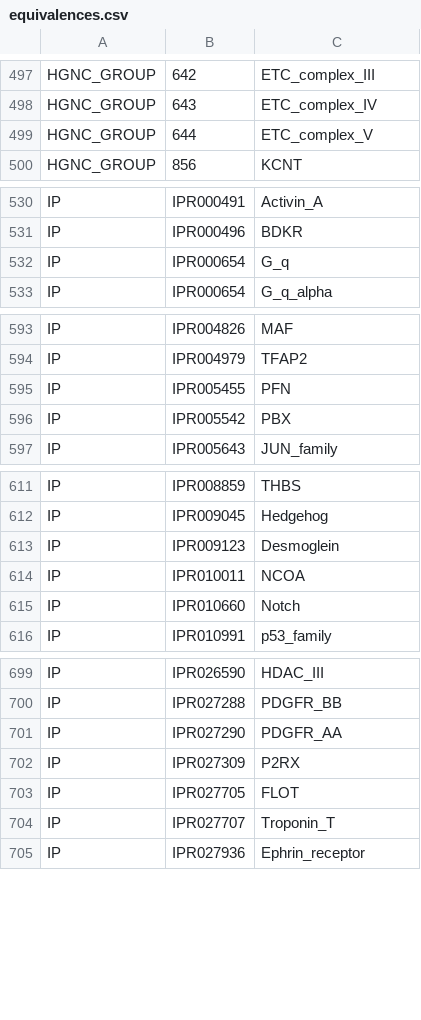
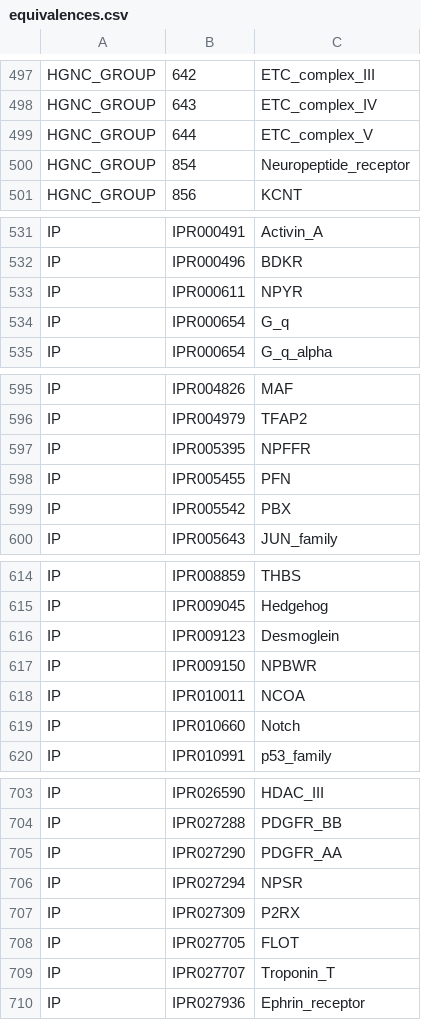
Before and after one commit to johnbachman/famplex, a CSV file: equivalences.csv, drawn as a sheet; only a part is shown, gaps mark what is left out.

```diff
--- a/equivalences.csv
+++ b/equivalences.csv
@@ -499,2 +499,3 @@ HGNC_GROUP,643,ETC_complex_IV
 HGNC_GROUP,644,ETC_complex_V
+HGNC_GROUP,854,Neuropeptide_receptor
 HGNC_GROUP,856,KCNT
@@ -531,2 +532,3 @@ IP,IPR000491,Activin_A
 IP,IPR000496,BDKR
+IP,IPR000611,NPYR
 IP,IPR000654,G_q
@@ -594,2 +596,3 @@ IP,IPR004826,MAF
 IP,IPR004979,TFAP2
+IP,IPR005395,NPFFR
 IP,IPR005455,PFN
@@ -613,2 +616,3 @@ IP,IPR009045,Hedgehog
 IP,IPR009123,Desmoglein
+IP,IPR009150,NPBWR
 IP,IPR010011,NCOA
@@ -701,2 +705,3 @@ IP,IPR027288,PDGFR_BB
 IP,IPR027290,PDGFR_AA
+IP,IPR027294,NPSR
 IP,IPR027309,P2RX
```
Also changed, not shown: entities.csv, grounding_map.csv, 1 other file.
